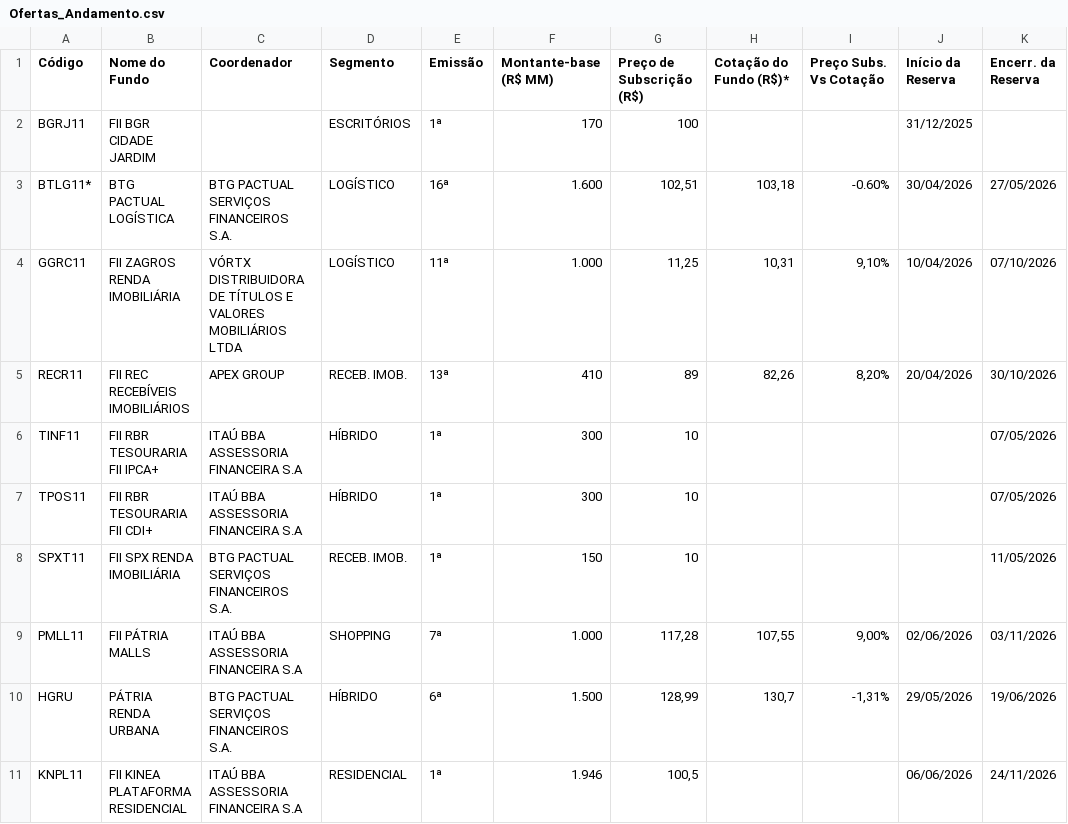
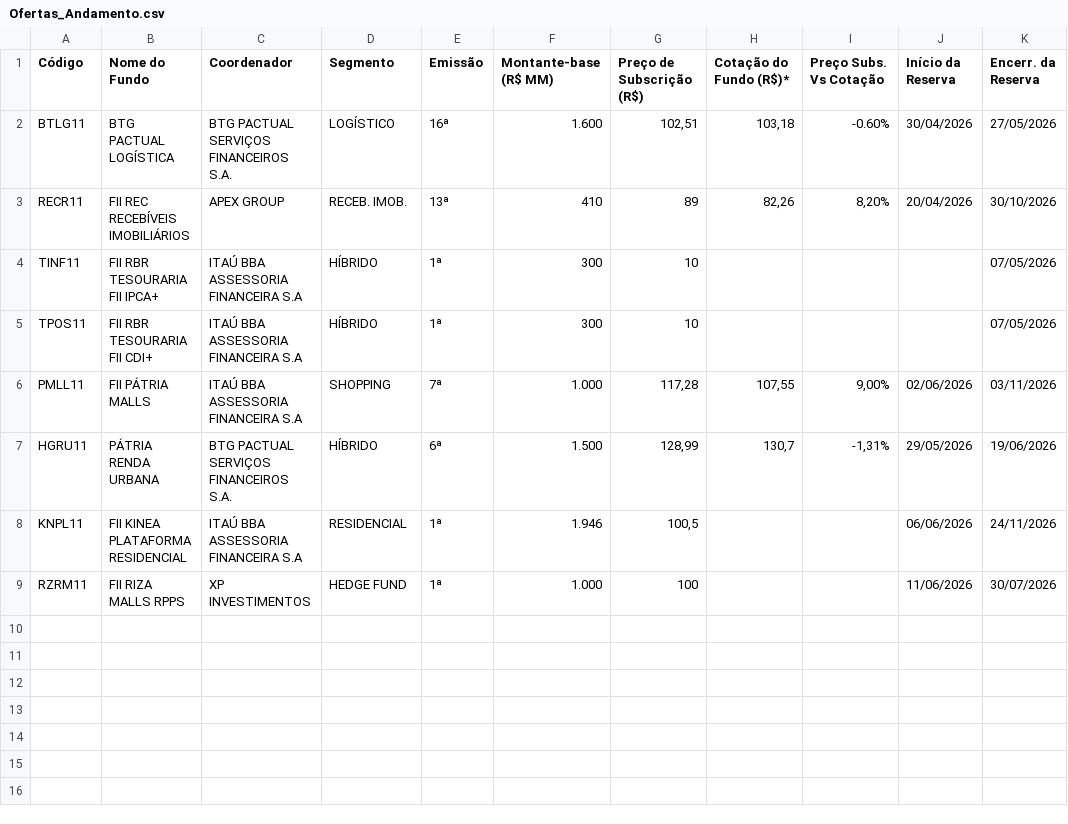
Before and after one commit to fontes-gf1/acompanhamento, a CSV file: Ofertas_Andamento.csv, drawn as a sheet.

```diff
--- a/Ofertas_Andamento.csv
+++ b/Ofertas_Andamento.csv
@@ -1,5 +1,3 @@
 Código;Nome do Fundo;Coordenador ;Segmento;Emissão;Montante-base (R$ MM);Preço de Subscrição (R$);Cotação do Fundo (R$)*;Preço Subs. Vs Cotação;Início da Reserva;Encerr. da Reserva
-BGRJ11;FII BGR CIDADE JARDIM;;ESCRITÓRIOS;1ª;170;100;;;31/12/2025;
-BTLG11*;BTG PACTUAL LOGÍSTICA;BTG PACTUAL SERVIÇOS FINANCEIROS S.A. ;LOGÍSTICO;16ª;1.600;102,51;103,18;-0.60%;30/04/2026;27/05/2026
-GGRC11;FII ZAGROS RENDA IMOBILIÁRIA;VÓRTX DISTRIBUIDORA DE TÍTULOS E VALORES MOBILIÁRIOS LTDA;LOGÍSTICO;11ª;1.000;11,25;10,31;9,10%;10/04/2026;07/10/2026
+BTLG11;BTG PACTUAL LOGÍSTICA;BTG PACTUAL SERVIÇOS FINANCEIROS S.A. ;LOGÍSTICO;16ª;1.600;102,51;103,18;-0.60%;30/04/2026;27/05/2026
 RECR11;FII REC RECEBÍVEIS IMOBILIÁRIOS;APEX GROUP;RECEB. IMOB.;13ª;410;89;82,26;8,20%;20/04/2026;30/10/2026
@@ -7,5 +5,5 @@ TINF11;FII RBR TESOURARIA FII IPCA+;ITAÚ BBA ASSESSORIA FINANCEIRA S.A;HÍBRIDO
 TPOS11;FII RBR TESOURARIA FII CDI+;ITAÚ BBA ASSESSORIA FINANCEIRA S.A;HÍBRIDO;1ª;300;10;;;;07/05/2026
-SPXT11;FII SPX RENDA IMOBILIÁRIA;BTG PACTUAL SERVIÇOS FINANCEIROS S.A. ;RECEB. IMOB.;1ª;150;10;;;;11/05/2026
 PMLL11;FII PÁTRIA MALLS ;ITAÚ BBA ASSESSORIA FINANCEIRA S.A;SHOPPING;7ª;1.000;117,28;107,55;9,00%;02/06/2026;03/11/2026
-HGRU;PÁTRIA RENDA URBANA;BTG PACTUAL SERVIÇOS FINANCEIROS S.A. ;HÍBRIDO;6ª;1.500;128,99;130,7;-1,31%;29/05/2026;19/06/2026
+HGRU11;PÁTRIA RENDA URBANA;BTG PACTUAL SERVIÇOS FINANCEIROS S.A. ;HÍBRIDO;6ª;1.500;128,99;130,7;-1,31%;29/05/2026;19/06/2026
 KNPL11;FII KINEA PLATAFORMA RESIDENCIAL;ITAÚ BBA ASSESSORIA FINANCEIRA S.A;RESIDENCIAL;1ª;1.946;100,5;;;06/06/2026;24/11/2026
+RZRM11;FII RIZA MALLS RPPS;XP INVESTIMENTOS ;HEDGE FUND;1ª;1.000;100;;;11/06/2026;30/07/2026
```
Also changed, not shown: Ofertas_Realizadas.csv.
